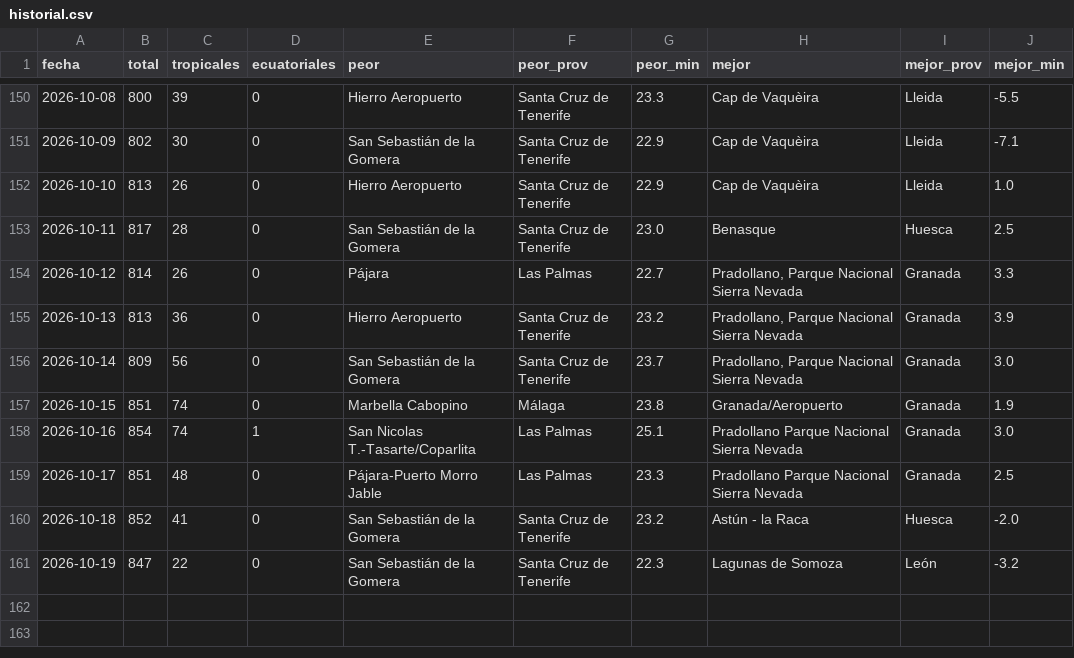
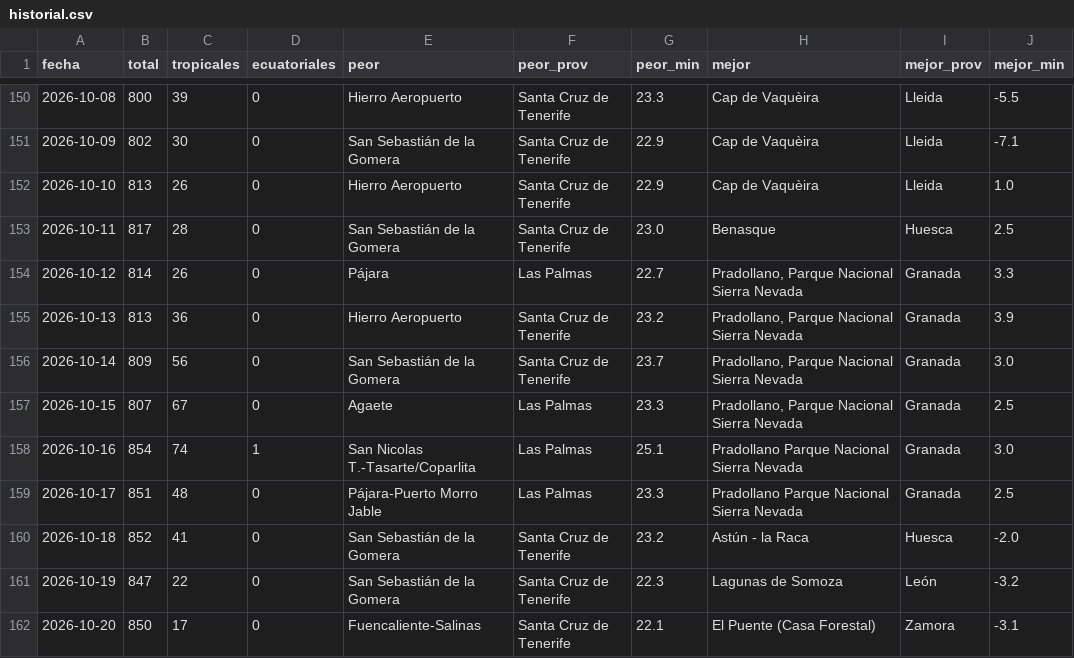
Before and after one commit to prestigyo/refugio-climatico, a CSV file: docs/parte/historial.csv, drawn as a sheet; only a part is shown, gaps mark what is left out.

```diff
--- a/docs/parte/historial.csv
+++ b/docs/parte/historial.csv
@@ -156,3 +156,3 @@ fecha,total,tropicales,ecuatoriales,peor,peor_prov,peor_min,mejor,mejor_prov,mej
 2026-10-14,809,56,0,San Sebastián de la Gomera,Santa Cruz de Tenerife,23.7,"Pradollano, Parque Nacional Sierra Nevada",Granada,3.0
-2026-10-15,851,74,0,Marbella Cabopino,Málaga,23.8,Granada/Aeropuerto,Granada,1.9
+2026-10-15,807,67,0,Agaete,Las Palmas,23.3,"Pradollano, Parque Nacional Sierra Nevada",Granada,2.5
 2026-10-16,854,74,1,San Nicolas T.-Tasarte/Coparlita,Las Palmas,25.1,Pradollano Parque Nacional Sierra Nevada,Granada,3.0
@@ -161 +161,2 @@ fecha,total,tropicales,ecuatoriales,peor,peor_prov,peor_min,mejor,mejor_prov,mej
 2026-10-19,847,22,0,San Sebastián de la Gomera,Santa Cruz de Tenerife,22.3,Lagunas de Somoza,León,-3.2
+2026-10-20,850,17,0,Fuencaliente-Salinas,Santa Cruz de Tenerife,22.1,El Puente (Casa Forestal),Zamora,-3.1
```
Also changed, not shown: 6 other files.
